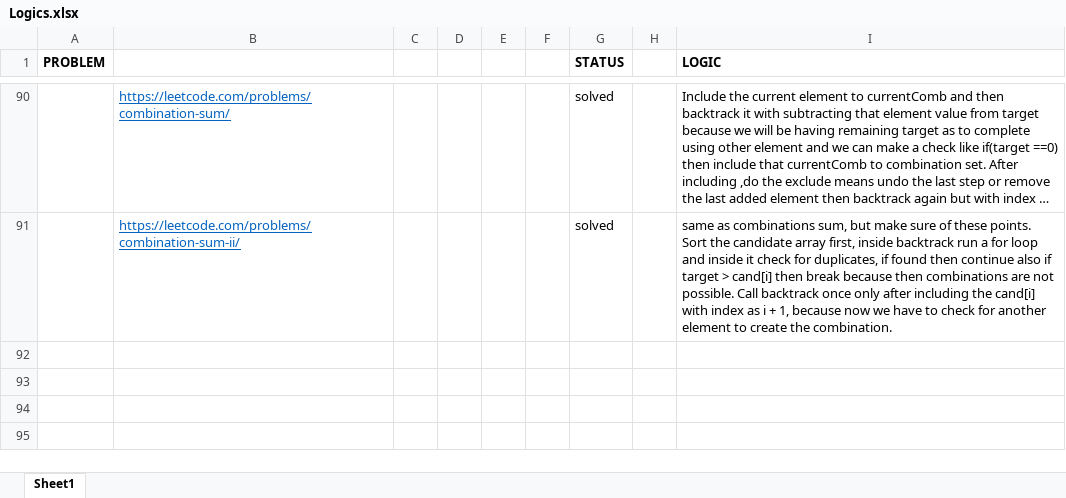
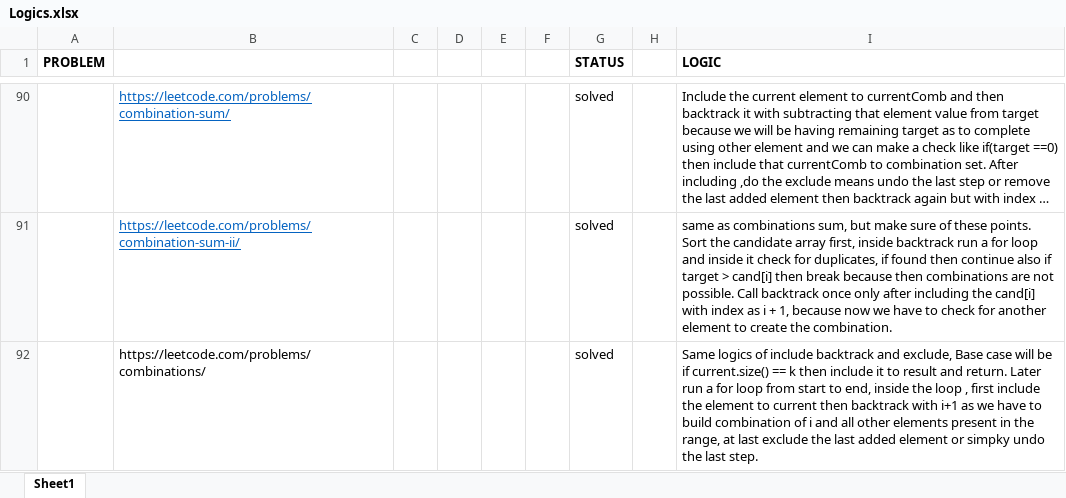
Before and after one commit to sumitraj786/leetcode_dsa-java, an Excel workbook: Logics.xlsx, sheet Sheet1, drawn as a sheet; only a part is shown, gaps mark what is left out; long unchanged cells end in …; values as stored, in another font and other column widths than the file's, no borders; the diff names each change by its address in the sheet, - before the commit and + after, or states it on an @@ line.

Commit message:
all combination from the range

```diff
--- a/Logics.xlsx (sheet Sheet1)
+++ b/Logics.xlsx (sheet Sheet1)
+row 92:  | https://leetcode.com/problems/combinations/ |  |  |  |  | solved |  | Same logics of include backtrack and exclude, Base case will be if current.size() == k then include it to result and return. Later run a for loop from start to end, inside the loop , first include the element to current then backtrack with i+1 as we have to build combination of i and all other elements present in the range, at last exclude the last added element or simpky undo the last step.
```
Also changed, not shown: 1 other file.
